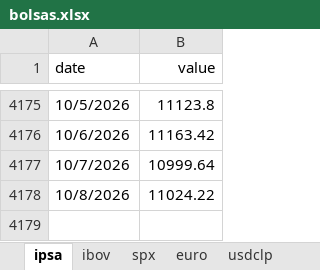
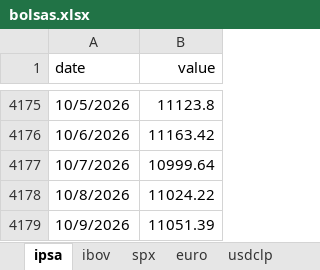
Before and after one commit to desarrollodf/bolsas, an Excel workbook: bolsas.xlsx, sheet ipsa, drawn as a sheet; only a part is shown, gaps mark what is left out; values as stored, in another font and other column widths than the file's, no borders; the diff names each change by its address in the sheet, - before the commit and + after, or states it on an @@ line.

```diff
--- a/bolsas.xlsx (sheet ipsa)
+++ b/bolsas.xlsx (sheet ipsa)
+row 4179: 10/9/2026 | 11051.39
```
Also changed, not shown: sheet ibov, sheet usdbrl, sheet spx, sheet usdclp, sheet euro, sheet eurusd, 7 other files.
